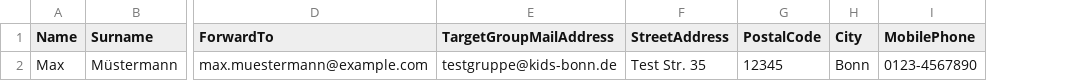
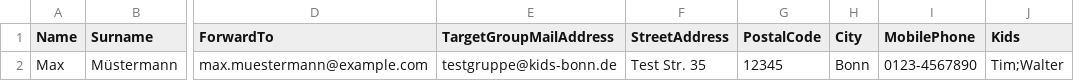
Before and after one commit to lennartzellmer/kids-create-ms365-users, a CSV file: test_daten.csv, drawn as a sheet; only a part is shown, gaps mark what is left out; the diff names each change by its address in the sheet, - before the commit and + after, or states it on an @@ line.

```diff
--- a/test_daten.csv
+++ b/test_daten.csv
+column J (Kids), row 2: Tim;Walter
```
Also changed, not shown: 2 other files.
